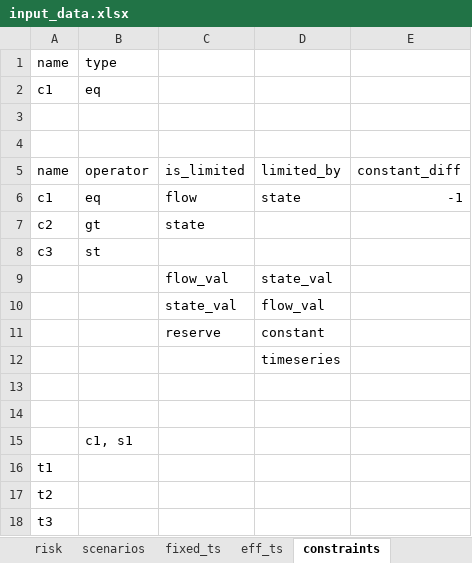
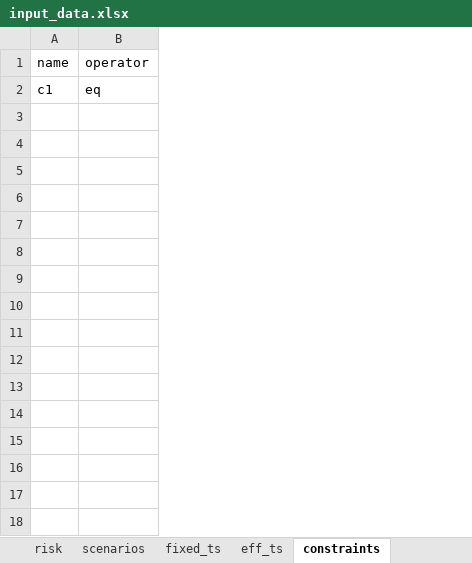
Before and after one commit to predicer-tools/Predicer, an Excel workbook: input_data/input_data.xlsx, sheet constraints, drawn as a sheet; values as stored, in another font and other column widths than the file's, no borders; removed rows and columns are numbered as before the commit, all else as after; the diff names each change by its address in the sheet, - before the commit and + after, or states it on an @@ line.

Commit message:
Updated input_data file
Cleaned inputdata file.

```diff
--- a/input_data/input_data.xlsx (sheet constraints)
+++ b/input_data/input_data.xlsx (sheet constraints)
-column C (is_limited), row 6: flow
-column D (limited_by), row 6: state
-column E (constant_diff), row 6: -1
-row 1: name | type
-row 2: c1 | eq
-row 3: (empty)
-row 4: (empty)
-row 7: c2 | gt | state
-row 8: c3 | st
-row 9:  |  | flow_val | state_val
-row 10:  |  | state_val | flow_val
-row 11:  |  | reserve | constant
-row 12:  |  |  | timeseries
-row 13: (empty)
-row 14: (empty)
-row 15:  | c1, s1
-row 16: t1
-row 17: t2
-row 18: t3
```
Also changed, not shown: sheet cf, formulas that keep their value.
